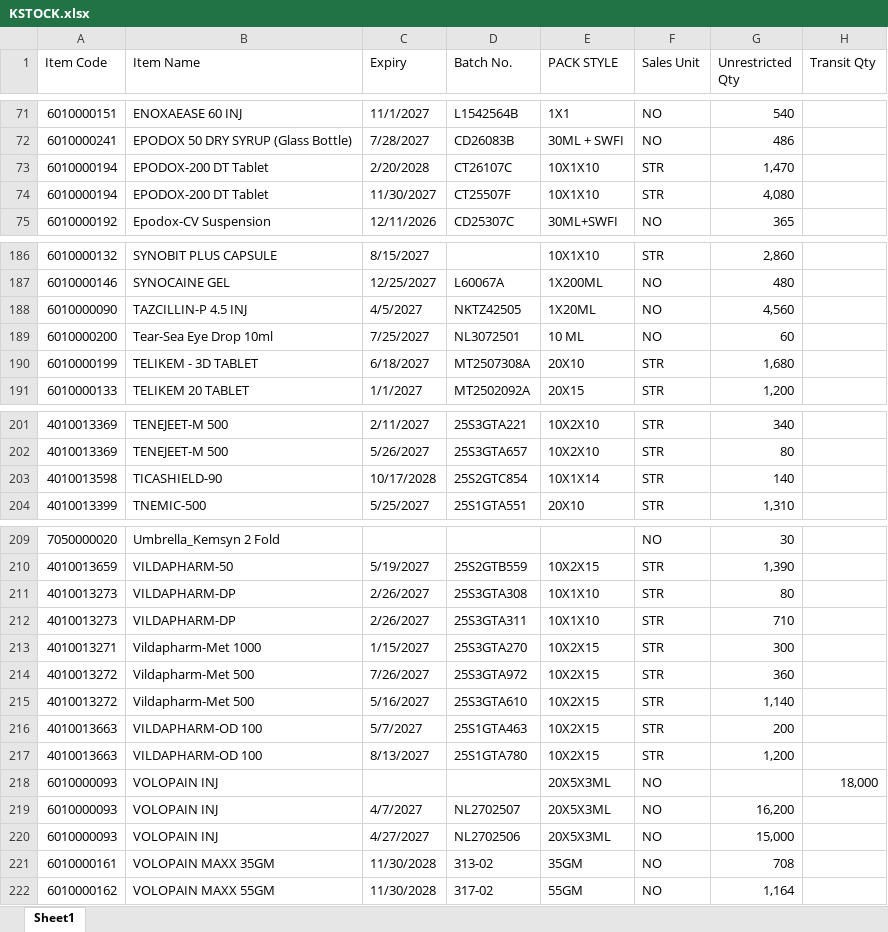
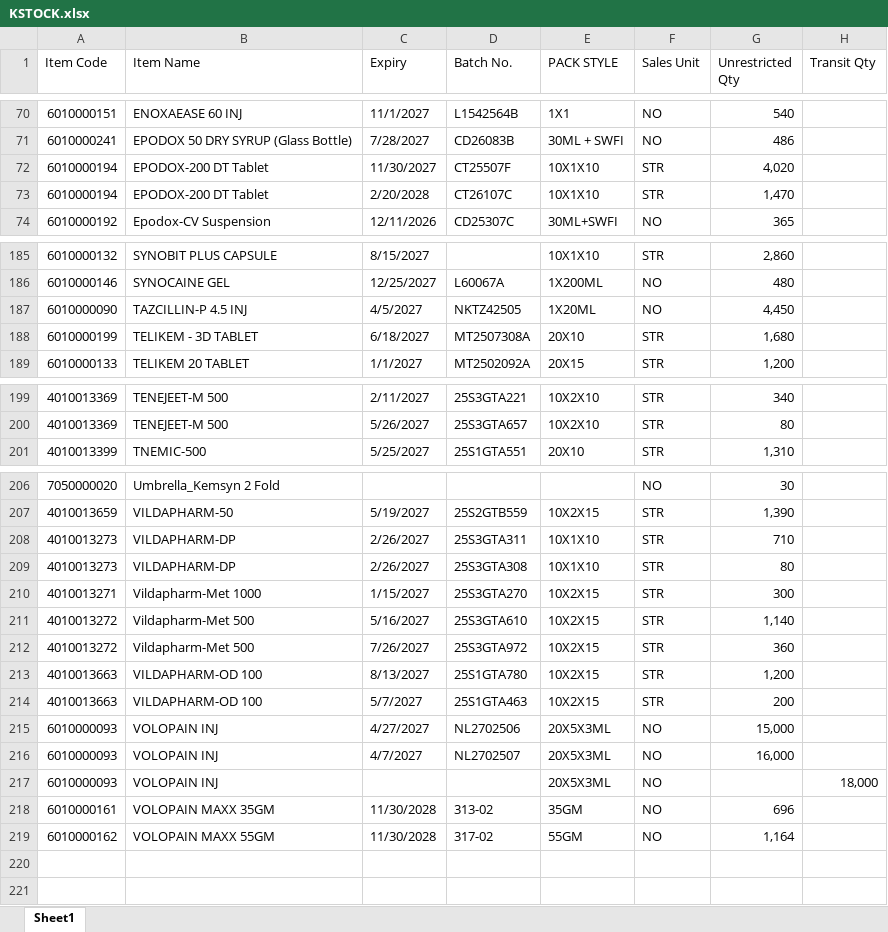
Before and after one commit to ishwarpharma/kemsyn, an Excel workbook: KSTOCK.xlsx, sheet Sheet1, drawn as a sheet; only a part is shown, gaps mark what is left out; values as stored, in another font and other column widths than the file's, no cell formats; removed rows and columns are numbered as before the commit, all else as after; the diff covers the shown part only; the diff names each change by its address in the sheet, - before the commit and + after, or states it on an @@ line.

Commit message:
Add files via upload

```diff
--- a/KSTOCK.xlsx (sheet Sheet1)
+++ b/KSTOCK.xlsx (sheet Sheet1)
+row 72: 6010000194 | EPODOX-200 DT Tablet | 11/30/2027 | CT25507F | 10X1X10 | STR | 4,020
-row 74: 6010000194 | EPODOX-200 DT Tablet | 11/30/2027 | CT25507F | 10X1X10 | STR | 4,080
-G187 (Unrestricted Qty): 4,560
+G187 (Unrestricted Qty): 4,450
-row 189: 6010000200 | Tear-Sea Eye Drop 10ml | 7/25/2027 | NL3072501 | 10 ML | NO | 60
-row 203: 4010013598 | TICASHIELD-90 | 10/17/2028 | 25S2GTC854 | 10X1X14 | STR | 140
@@ row 212 moved to row 208: 4010013273 @@
@@ row 215 moved to row 211: 4010013272 @@
@@ row 217 moved to row 213: 4010013663 @@
@@ row 220 moved to row 215: 6010000093 @@
+row 216: 6010000093 | VOLOPAIN INJ | 4/7/2027 | NL2702507 | 20X5X3ML | NO | 16,000
-row 219: 6010000093 | VOLOPAIN INJ | 4/7/2027 | NL2702507 | 20X5X3ML | NO | 16,200
-G218 (Unrestricted Qty): 708
+G218 (Unrestricted Qty): 696
```
Also changed, not shown: 1 removed row, 9 moved rows and 14 edited cells elsewhere in this sheet, cell formats.
